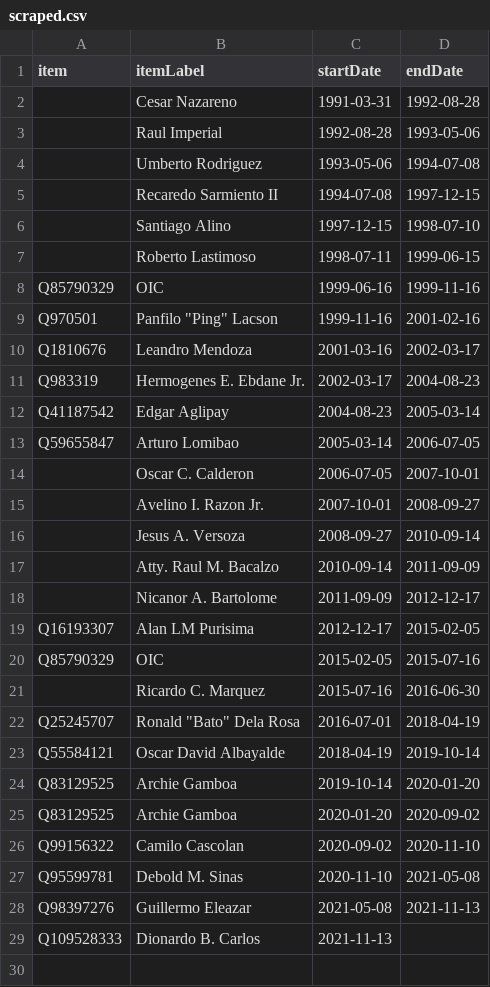
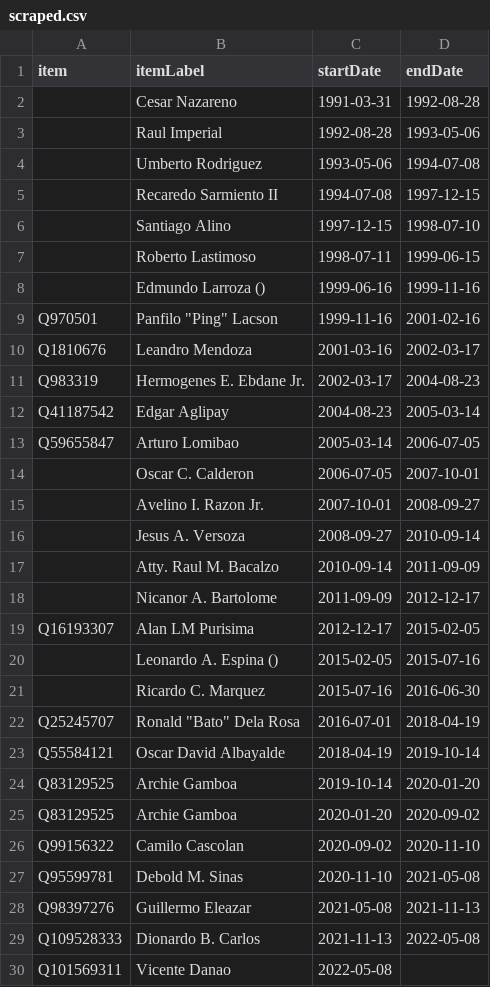
Before and after one commit to every-politician-scrapers/philippines-ministers, a CSV file: sources/police-enwiki/scraped.csv, drawn as a sheet.

```diff
--- a/sources/police-enwiki/scraped.csv
+++ b/sources/police-enwiki/scraped.csv
@@ -7,3 +7,3 @@ item,itemLabel,startDate,endDate
 ,Roberto Lastimoso,1998-07-11,1999-06-15
-Q85790329,OIC,1999-06-16,1999-11-16
+,Edmundo Larroza (),1999-06-16,1999-11-16
 Q970501,"Panfilo ""Ping"" Lacson",1999-11-16,2001-02-16
@@ -19,3 +19,3 @@ Q59655847,Arturo Lomibao,2005-03-14,2006-07-05
 Q16193307,Alan LM Purisima,2012-12-17,2015-02-05
-Q85790329,OIC,2015-02-05,2015-07-16
+,Leonardo A. Espina (),2015-02-05,2015-07-16
 ,Ricardo C. Marquez,2015-07-16,2016-06-30
@@ -28,2 +28,3 @@ Q95599781,Debold M. Sinas,2020-11-10,2021-05-08
 Q98397276,Guillermo Eleazar,2021-05-08,2021-11-13
-Q109528333,Dionardo B. Carlos,2021-11-13,
+Q109528333,Dionardo B. Carlos,2021-11-13,2022-05-08
+Q101569311,Vicente Danao,2022-05-08,
```
Also changed, not shown: sources/police-enwiki/diff.csv, sources/police-enwiki/wikidata.csv, 4 other files.
